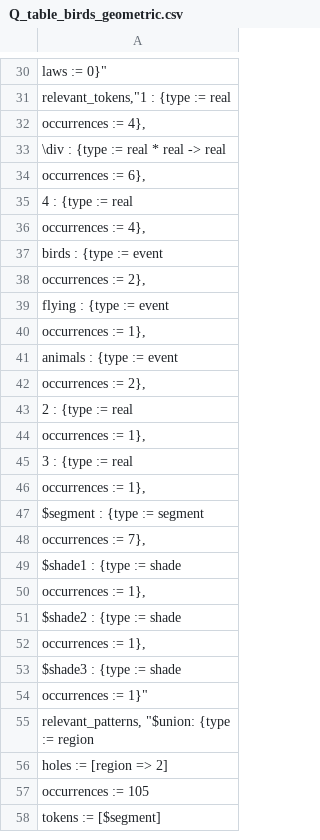
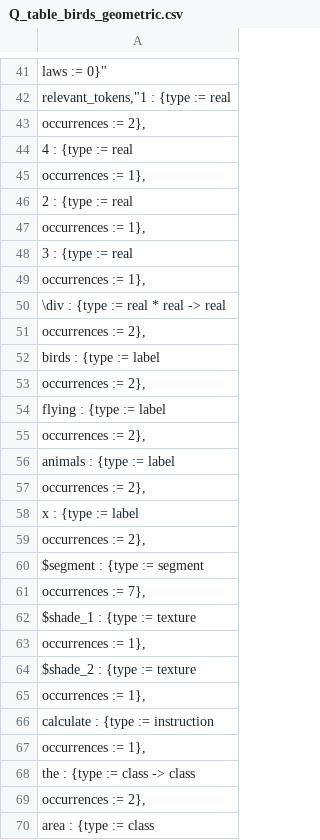
Before and after one commit to rep2rep/robin, a CSV file: tables/Q_table_birds_geometric.csv, drawn as a sheet; only a part is shown, gaps mark what is left out; the shorter side is filled out with more unchanged rows; removed rows and columns are numbered as before the commit, all else as after; the diff covers the shown part only; the diff names each change by its address in the sheet, - before the commit and + after, or states it on an @@ line.

Commit message:
Q table update

```diff
--- a/tables/Q_table_birds_geometric.csv
+++ b/tables/Q_table_birds_geometric.csv
-A43: occurrences := 4},
+A43: occurrences := 2},
-row 34: occurrences := 6},
-row 36: occurrences := 4},
-row 37: birds : {type := event
-row 39: flying : {type := event
-row 41: animals : {type := event
-row 33: \div : {type := real * real -> real
+row 50: \div : {type := real * real -> real
-row 38: occurrences := 2},
+row 51: occurrences := 2},
+row 52: birds : {type := label
-row 42: occurrences := 2},
+row 53: occurrences := 2},
+row 54: flying : {type := label
+row 55: occurrences := 2},
+row 56: animals : {type := label
+row 57: occurrences := 2},
+row 58: x : {type := label
+row 59: occurrences := 2},
-A62: $shade1 : {type := shade
+A62: $shade_1 : {type := texture
-A64: $shade2 : {type := shade
+A64: $shade_2 : {type := texture
-A66: $shade3 : {type := shade
+A66: calculate : {type := instruction
+row 67: occurrences := 1},
+row 68: the : {type := class -> class
+row 69: occurrences := 2},
+row 70: area : {type := class
```
Also changed, not shown: 17 added rows and 2 edited cells elsewhere in this file, tables/Q_table_birds_bayes.csv, tables/Q_table_birds_contingency.csv, 1 other file.
